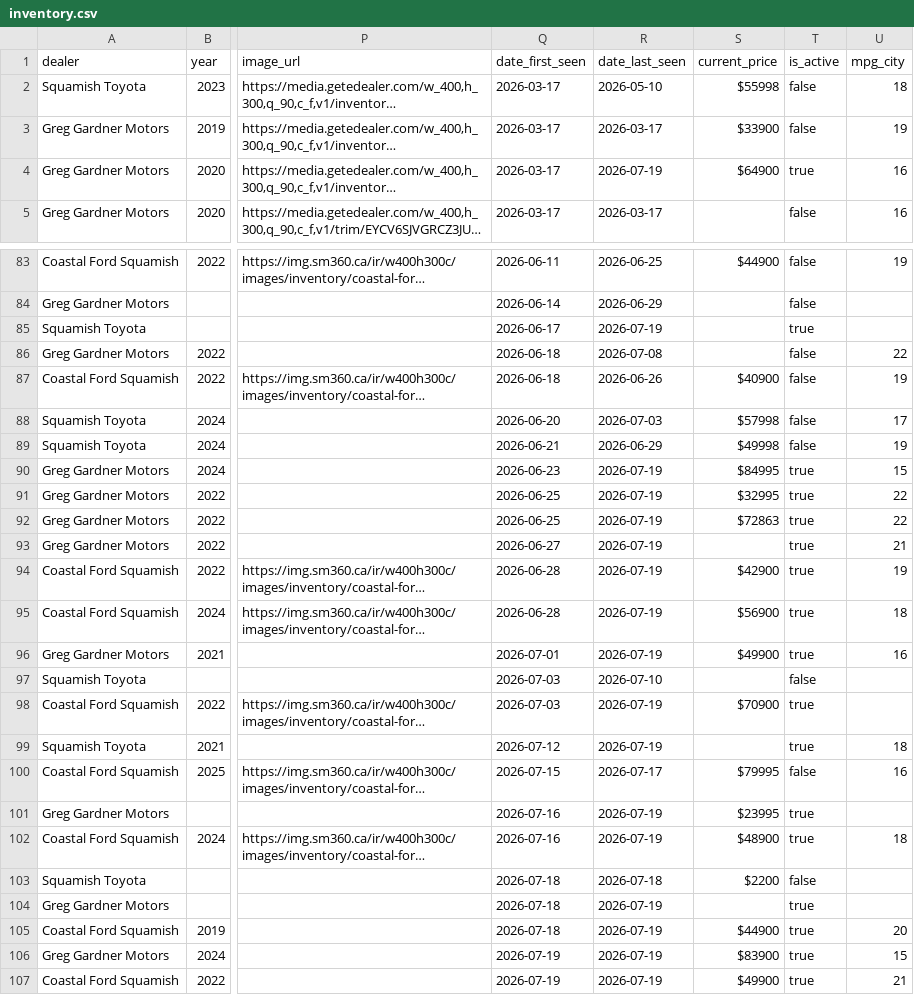
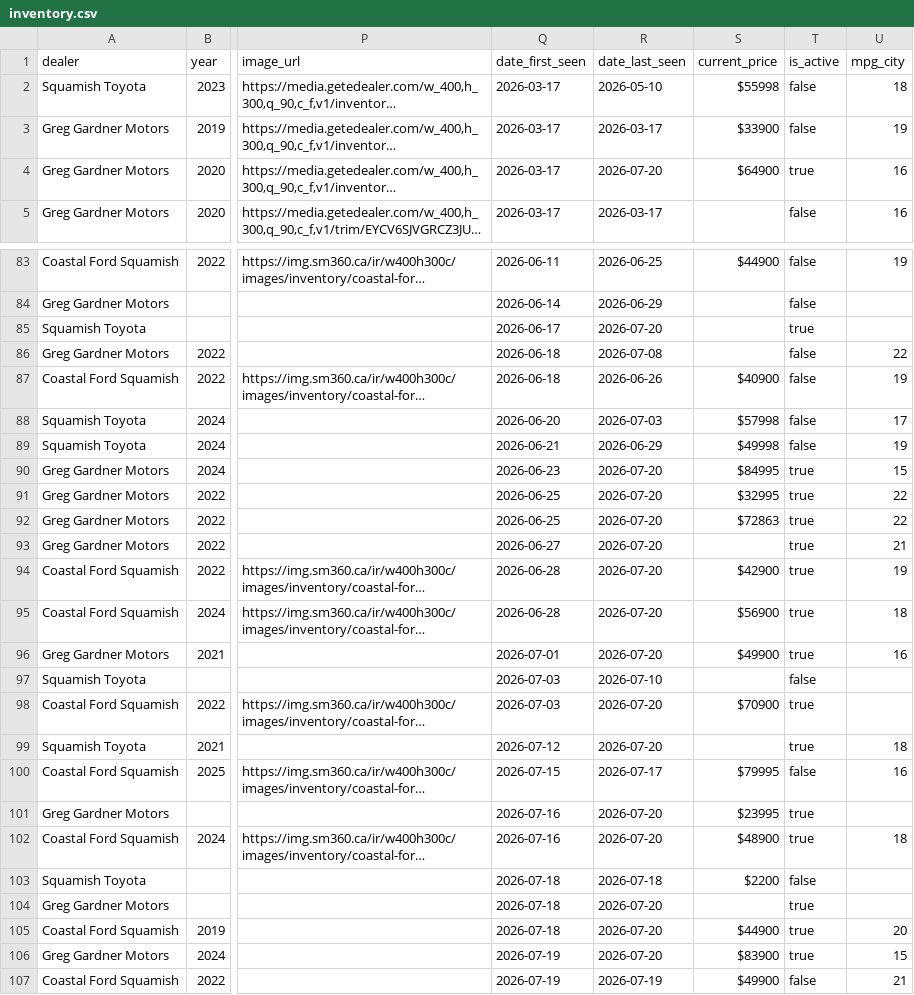
Before and after one commit to wilrocks79/truck-tracker, a CSV file: data/inventory.csv, drawn as a sheet; only a part is shown, gaps mark what is left out; long unchanged cells end in …; the diff covers the shown part only; the diff names each change by its address in the sheet, - before the commit and + after, or states it on an @@ line.

```diff
--- a/data/inventory.csv
+++ b/data/inventory.csv
-R4 (date_last_seen): 2026-07-19
+R4 (date_last_seen): 2026-07-20
-R85 (date_last_seen): 2026-07-19
+R85 (date_last_seen): 2026-07-20
-R90:R96 (date_last_seen): 2026-07-19
+R90:R96 (date_last_seen): 2026-07-20
-R98:R99 (date_last_seen): 2026-07-19
+R98:R99 (date_last_seen): 2026-07-20
-R101:R102 (date_last_seen): 2026-07-19
+R101:R102 (date_last_seen): 2026-07-20
-R104:R106 (date_last_seen): 2026-07-19
+R104:R106 (date_last_seen): 2026-07-20
-T107 (is_active): true
+T107 (is_active): false
```
Also changed, not shown: 8 edited cells elsewhere in this file, data/price_history.csv, 1 other file.
